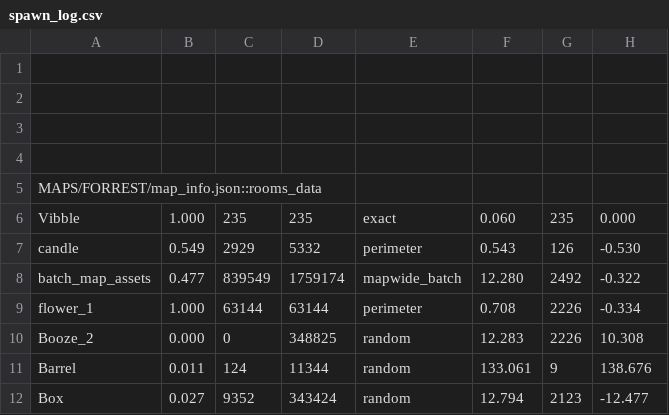
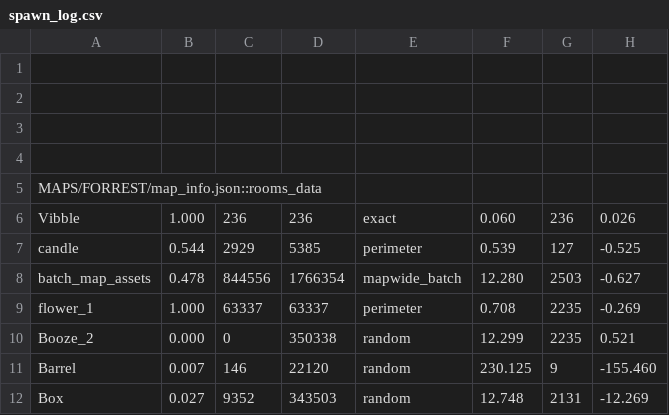
Before and after one commit to cabbabbage/VIBBLE_2D_GAME_ENGINE, a CSV file: MAPS/FORREST/spawn_log.csv, drawn as a sheet; only a part is shown; the diff covers the shown part only.

```diff
--- a/MAPS/FORREST/spawn_log.csv
+++ b/MAPS/FORREST/spawn_log.csv
@@ -5,8 +5,8 @@
 MAPS/FORREST/map_info.json::rooms_data
-Vibble,1.000,235,235,exact,0.060,235,0.000
-candle,0.549,2929,5332,perimeter,0.543,126,-0.530
-batch_map_assets,0.477,839549,1759174,mapwide_batch,12.280,2492,-0.322
-flower_1,1.000,63144,63144,perimeter,0.708,2226,-0.334
-Booze_2,0.000,0,348825,random,12.283,2226,10.308
-Barrel,0.011,124,11344,random,133.061,9,138.676
-Box,0.027,9352,343424,random,12.794,2123,-12.477
+Vibble,1.000,236,236,exact,0.060,236,0.026
+candle,0.544,2929,5385,perimeter,0.539,127,-0.525
+batch_map_assets,0.478,844556,1766354,mapwide_batch,12.280,2503,-0.627
+flower_1,1.000,63337,63337,perimeter,0.708,2235,-0.269
+Booze_2,0.000,0,350338,random,12.299,2235,0.521
+Barrel,0.007,146,22120,random,230.125,9,-155.460
+Box,0.027,9352,343503,random,12.748,2131,-12.269
```
Also changed, not shown: 1 added row, 1 removed row and 24 edited cells elsewhere in this file, 9 other files.
